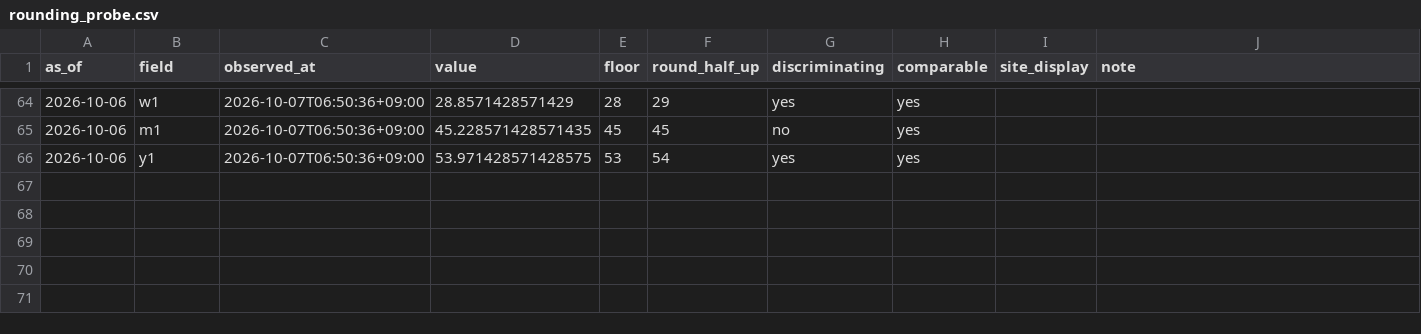
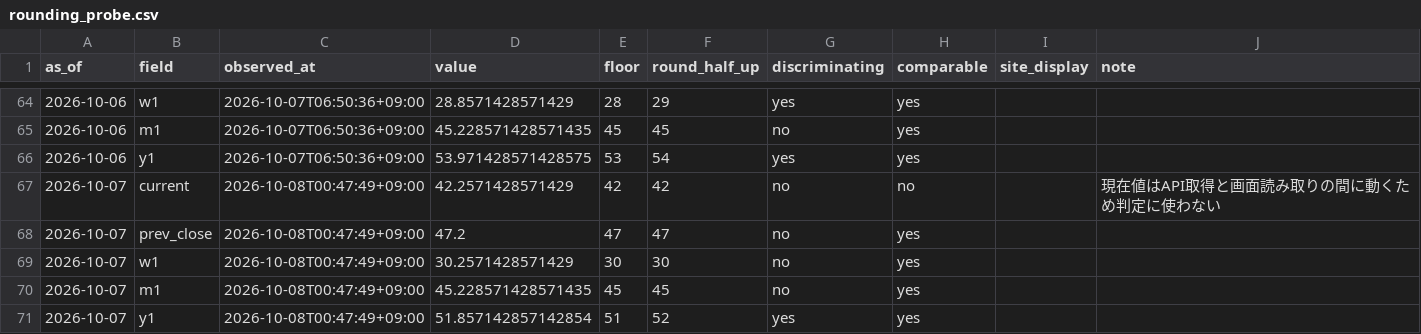
Before and after one commit to plhiroshiiq-spec/Fear-Greed, a CSV file: data/rounding_probe.csv, drawn as a sheet; only a part is shown, gaps mark what is left out.

```diff
--- a/data/rounding_probe.csv
+++ b/data/rounding_probe.csv
@@ -66 +66,6 @@ as_of,field,observed_at,value,floor,round_half_up,discriminating,comparable,site
 2026-10-06,y1,2026-10-07T06:50:36+09:00,53.971428571428575,53,54,yes,yes,,
+2026-10-07,current,2026-10-08T00:47:49+09:00,42.2571428571429,42,42,no,no,,現在値はAPI取得と画面読み取りの間に動くため判定に使わない
+2026-10-07,prev_close,2026-10-08T00:47:49+09:00,47.2,47,47,no,yes,,
+2026-10-07,w1,2026-10-08T00:47:49+09:00,30.2571428571429,30,30,no,yes,,
+2026-10-07,m1,2026-10-08T00:47:49+09:00,45.228571428571435,45,45,no,yes,,
+2026-10-07,y1,2026-10-08T00:47:49+09:00,51.857142857142854,51,52,yes,yes,,
```
Also changed, not shown: data/history_us.csv, 2 other files.
